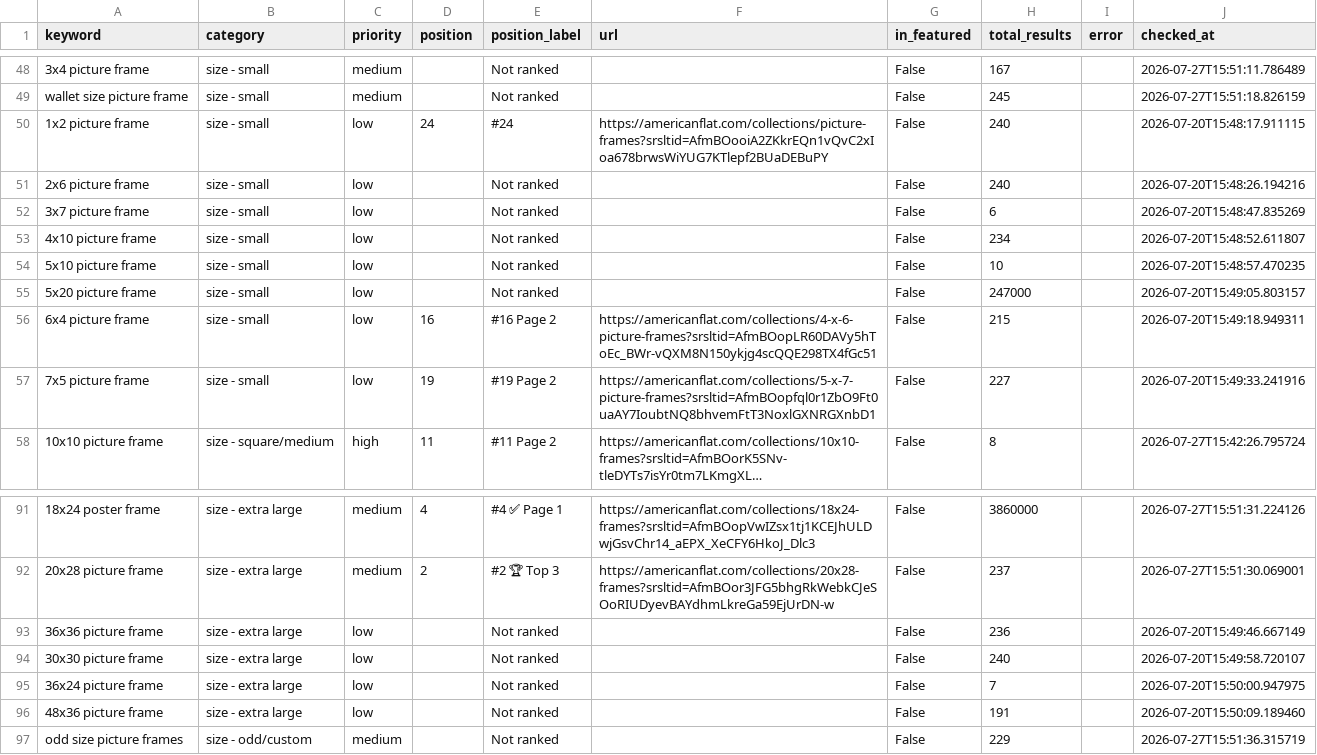
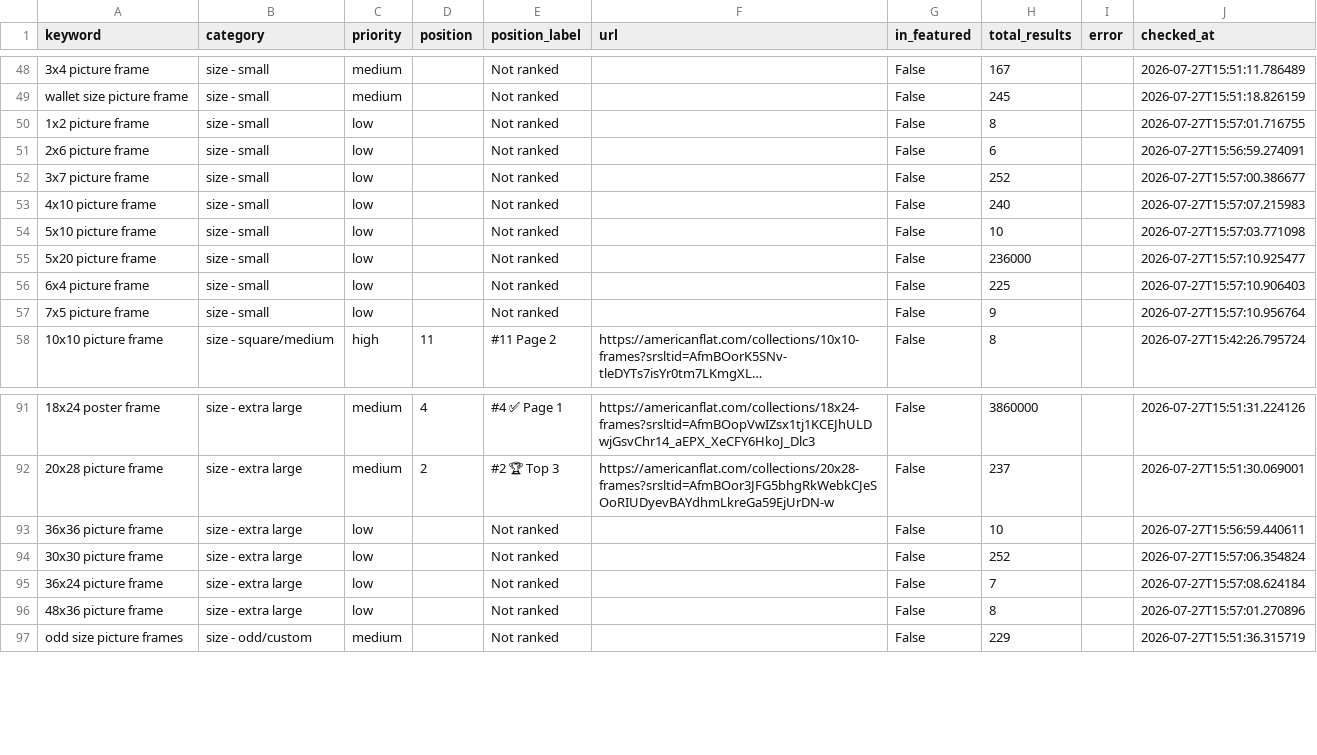
Before and after one commit to juan-americanflat/webcrawler, a CSV file: results_latest.csv, drawn as a sheet; only a part is shown, gaps mark what is left out; long unchanged cells end in …; the diff covers the shown part only; the diff names each change by its address in the sheet, - before the commit and + after, or states it on an @@ line.

```diff
--- a/results_latest.csv
+++ b/results_latest.csv
-D50 (position): 24
+D50 (position): (empty)
-E50 (position_label): #24
+E50 (position_label): Not ranked
-F50 (url): https://americanflat.com/collections/picture-frames?srsltid=AfmBOooiA2ZKkrEQn1vQvC2xIoa678brwsWiYUG7KTlepf2BUaDEBuPY
+F50 (url): (empty)
-H50 (total_results): 240
+H50 (total_results): 8
-J50 (checked_at): 2026-07-20T15:48:17.911115
+J50 (checked_at): 2026-07-27T15:57:01.716755
-H51 (total_results): 240
+H51 (total_results): 6
-J51 (checked_at): 2026-07-20T15:48:26.194216
+J51 (checked_at): 2026-07-27T15:56:59.274091
-H52 (total_results): 6
+H52 (total_results): 252
-J52 (checked_at): 2026-07-20T15:48:47.835269
+J52 (checked_at): 2026-07-27T15:57:00.386677
-H53 (total_results): 234
+H53 (total_results): 240
-J53 (checked_at): 2026-07-20T15:48:52.611807
+J53 (checked_at): 2026-07-27T15:57:07.215983
-J54 (checked_at): 2026-07-20T15:48:57.470235
+J54 (checked_at): 2026-07-27T15:57:03.771098
-H55 (total_results): 247000
+H55 (total_results): 236000
-J55 (checked_at): 2026-07-20T15:49:05.803157
+J55 (checked_at): 2026-07-27T15:57:10.925477
-D56 (position): 16
+D56 (position): (empty)
-E56 (position_label): #16 Page 2
+E56 (position_label): Not ranked
-F56 (url): https://americanflat.com/collections/4-x-6-picture-frames?srsltid=AfmBOopLR60DAVy5hToEc_BWr-vQXM8N150ykjg4scQQE298TX4fGc51
+F56 (url): (empty)
-H56 (total_results): 215
+H56 (total_results): 225
-J56 (checked_at): 2026-07-20T15:49:18.949311
+J56 (checked_at): 2026-07-27T15:57:10.906403
-D57 (position): 19
+D57 (position): (empty)
-E57 (position_label): #19 Page 2
+E57 (position_label): Not ranked
-F57 (url): https://americanflat.com/collections/5-x-7-picture-frames?srsltid=AfmBOopfql0r1ZbO9Ft0uaAY7IoubtNQ8bhvemFtT3NoxlGXNRGXnbD1
+F57 (url): (empty)
-H57 (total_results): 227
+H57 (total_results): 9
-J57 (checked_at): 2026-07-20T15:49:33.241916
+J57 (checked_at): 2026-07-27T15:57:10.956764
-H93 (total_results): 236
+H93 (total_results): 10
-J93 (checked_at): 2026-07-20T15:49:46.667149
+J93 (checked_at): 2026-07-27T15:56:59.440611
-H94 (total_results): 240
+H94 (total_results): 252
-J94 (checked_at): 2026-07-20T15:49:58.720107
+J94 (checked_at): 2026-07-27T15:57:06.354824
-J95 (checked_at): 2026-07-20T15:50:00.947975
+J95 (checked_at): 2026-07-27T15:57:08.624184
-H96 (total_results): 191
+H96 (total_results): 8
-J96 (checked_at): 2026-07-20T15:50:09.189460
+J96 (checked_at): 2026-07-27T15:57:01.270896
```
Also changed, not shown: 56 edited cells elsewhere in this file, results_history/results_2026-07-27.csv.
